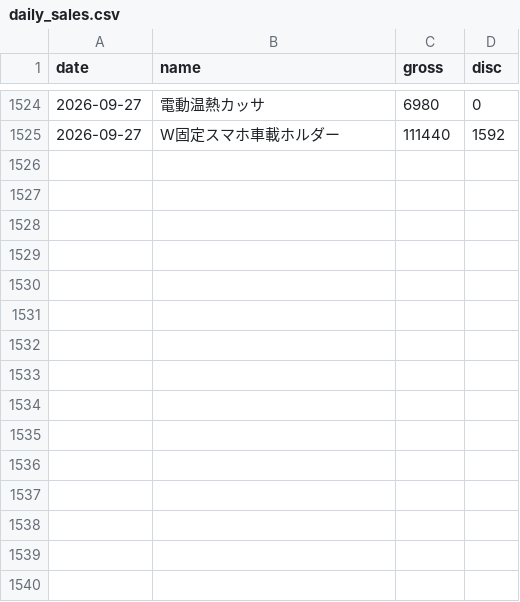
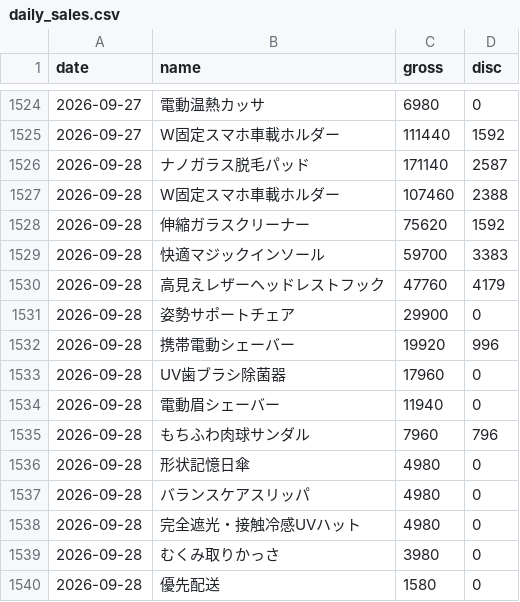
Before and after one commit to finracofficial-cmd/LOOana, a CSV file: data/daily/daily_sales.csv, drawn as a sheet; only a part is shown, gaps mark what is left out.

```diff
--- a/data/daily/daily_sales.csv
+++ b/data/daily/daily_sales.csv
@@ -1525 +1525,16 @@ date,name,gross,disc
 2026-09-27,W固定スマホ車載ホルダー,111440,1592
+2026-09-28,ナノガラス脱毛パッド,171140,2587
+2026-09-28,W固定スマホ車載ホルダー,107460,2388
+2026-09-28,伸縮ガラスクリーナー,75620,1592
+2026-09-28,快適マジックインソール,59700,3383
+2026-09-28,高見えレザーヘッドレストフック,47760,4179
+2026-09-28,姿勢サポートチェア,29900,0
+2026-09-28,携帯電動シェーバー,19920,996
+2026-09-28,UV歯ブラシ除菌器,17960,0
+2026-09-28,電動眉シェーバー,11940,0
+2026-09-28,もちふわ肉球サンダル,7960,796
+2026-09-28,形状記憶日傘,4980,0
+2026-09-28,バランスケアスリッパ,4980,0
+2026-09-28,完全遮光・接触冷感UVハット,4980,0
+2026-09-28,むくみ取りかっさ,3980,0
+2026-09-28,優先配送,1580,0
```
Also changed, not shown: data/budget-snapshots.csv, data/daily/daily_ad.csv, 8 other files.
